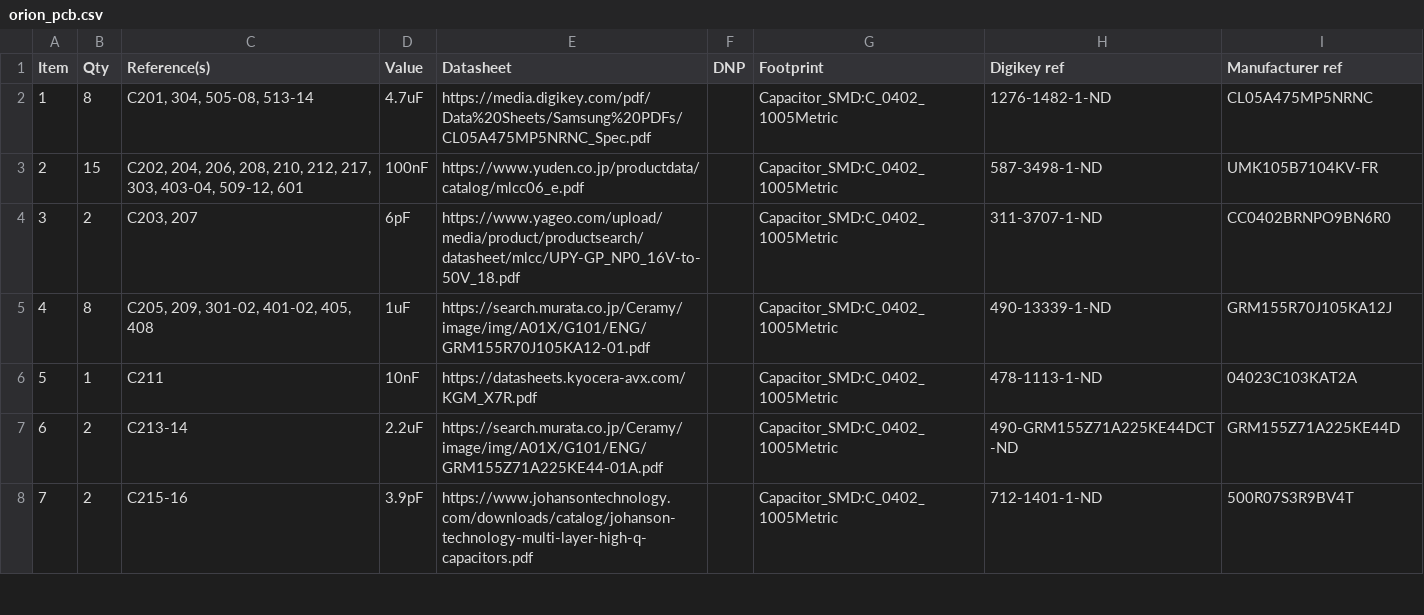
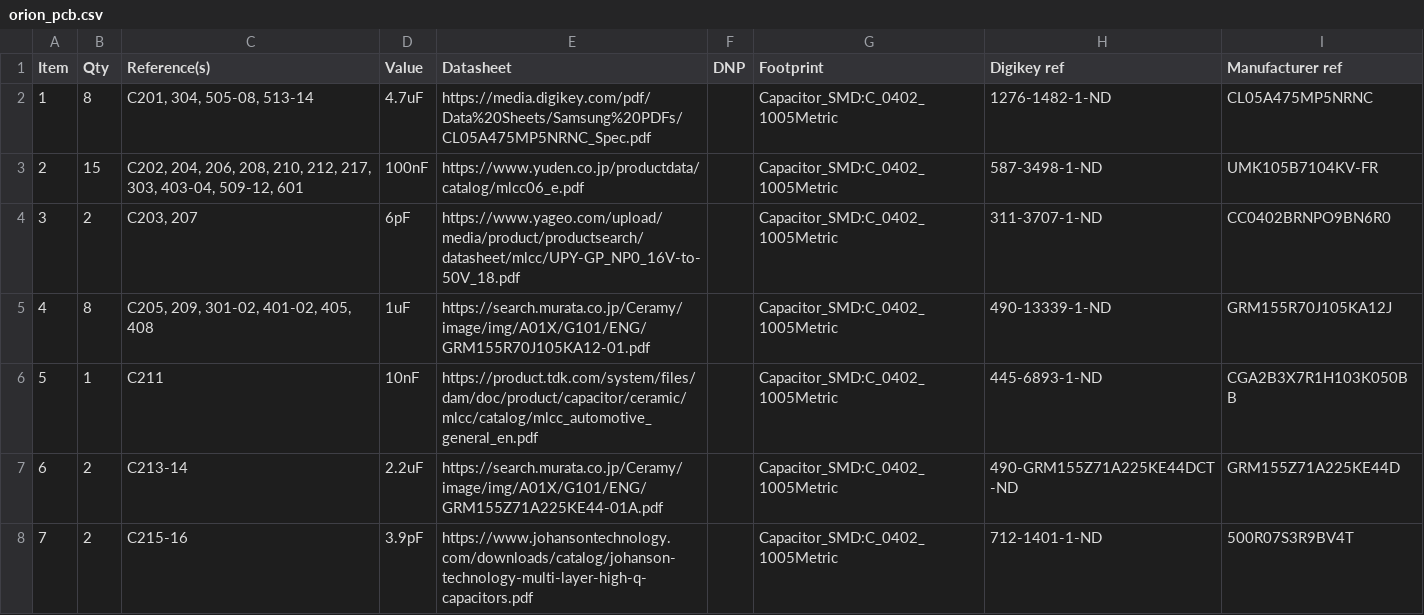
Before and after one commit to EPFLXplore/ERC_AV_HW, a CSV file: node_pcb/orion_pcb/bom/orion_pcb.csv, drawn as a sheet; only a part is shown.

```diff
--- a/node_pcb/orion_pcb/bom/orion_pcb.csv
+++ b/node_pcb/orion_pcb/bom/orion_pcb.csv
@@ -5,3 +5,3 @@
 "4","8","C205, 209, 301-02, 401-02, 405, 408","1uF","https://search.murata.co.jp/Ceramy/image/img/A01X/G101/ENG/GRM155R70J105KA12-01.pdf","","Capacitor_SMD:C_0402_1005Metric","490-13339-1-ND","GRM155R70J105KA12J"
-"5","1","C211","10nF","https://datasheets.kyocera-avx.com/KGM_X7R.pdf","","Capacitor_SMD:C_0402_1005Metric","478-1113-1-ND","04023C103KAT2A"
+"5","1","C211","10nF","https://product.tdk.com/system/files/dam/doc/product/capacitor/ceramic/mlcc/catalog/mlcc_automotive_general_en.pdf","","Capacitor_SMD:C_0402_1005Metric","445-6893-1-ND","CGA2B3X7R1H103K050BB"
 "6","2","C213-14","2.2uF","https://search.murata.co.jp/Ceramy/image/img/A01X/G101/ENG/GRM155Z71A225KE44-01A.pdf","","Capacitor_SMD:C_0402_1005Metric","490-GRM155Z71A225KE44DCT-ND","GRM155Z71A225KE44D"
```
Also changed, not shown: 6 other files.
